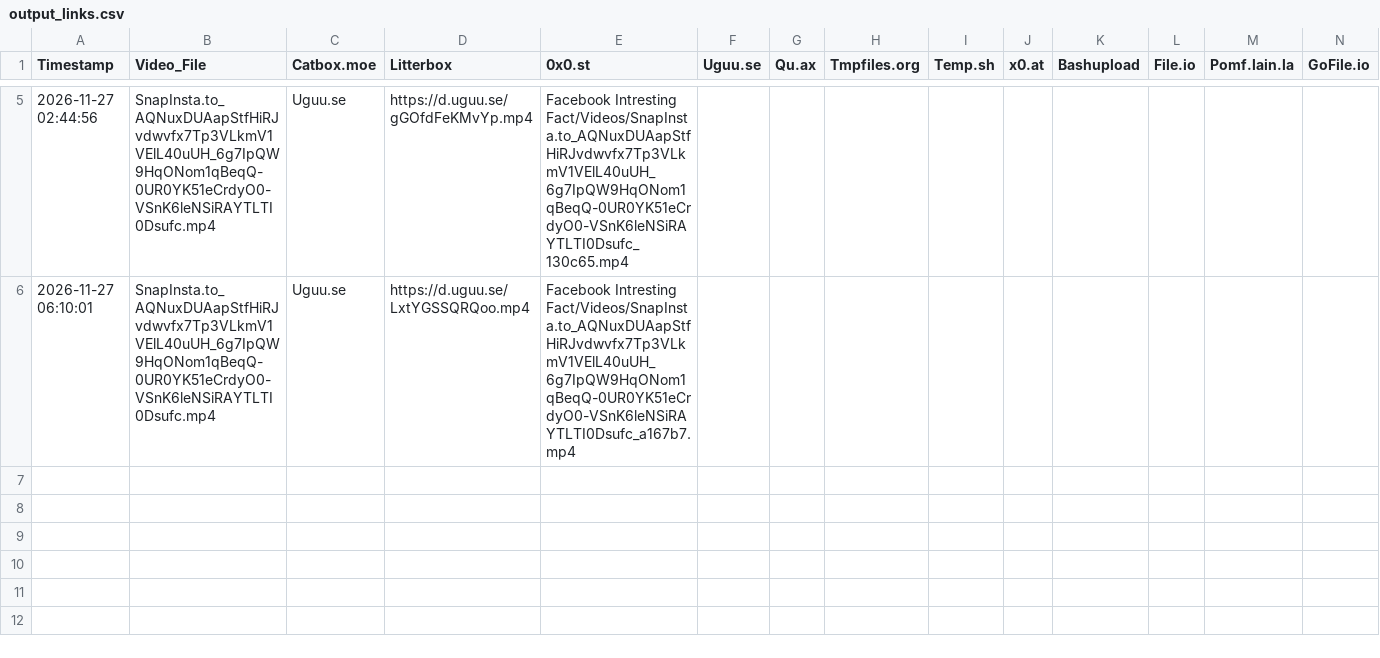
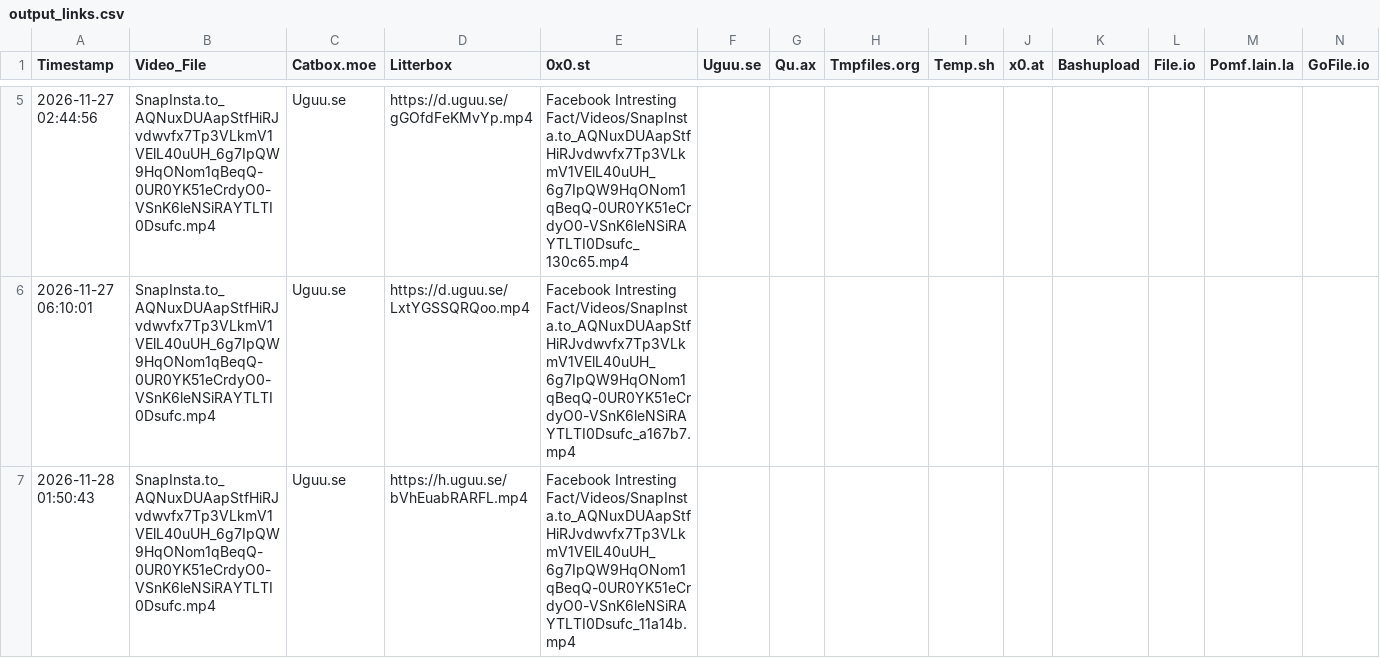
Before and after one commit to Automation8248/Recreate-video-, a CSV file: output_links.csv, drawn as a sheet; only a part is shown, gaps mark what is left out; the diff names each change by its address in the sheet, - before the commit and + after, or states it on an @@ line.

```diff
--- a/output_links.csv
+++ b/output_links.csv
+row 7: 2026-11-28 01:50:43 | SnapInsta.to_AQNuxDUAapStfHiRJvdwvfx7Tp3VLkmV1VElL40uUH_6g7IpQW9HqONom1qBeqQ-0UR0YK51eCrdyO0-VSnK6leNSiRAYTLTI0Dsufc.mp4 | Uguu.se | https://h.uguu.se/bVhEuabRARFL.mp4 | Facebook Intresting Fact/Videos/SnapInsta.to_AQNuxDUAapStfHiRJvdwvfx7Tp3VLkmV1VElL40uUH_6g7IpQW9HqONom1qBeqQ-0UR0YK51eCrdyO0-VSnK6leNSiRAYTLTI0Dsufc_11a14b.mp4
```
